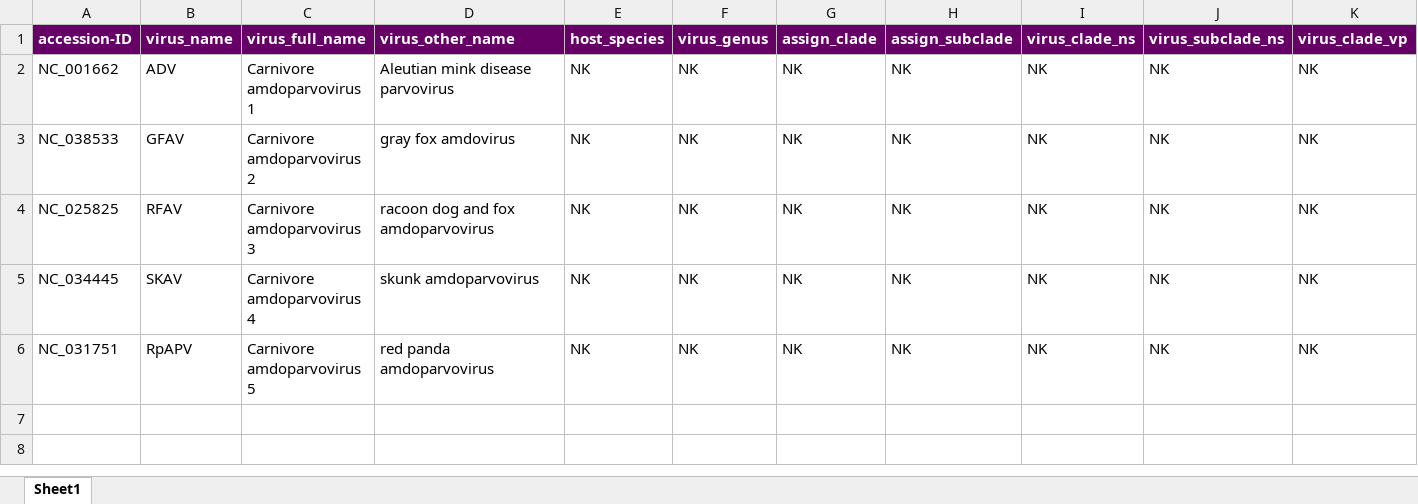
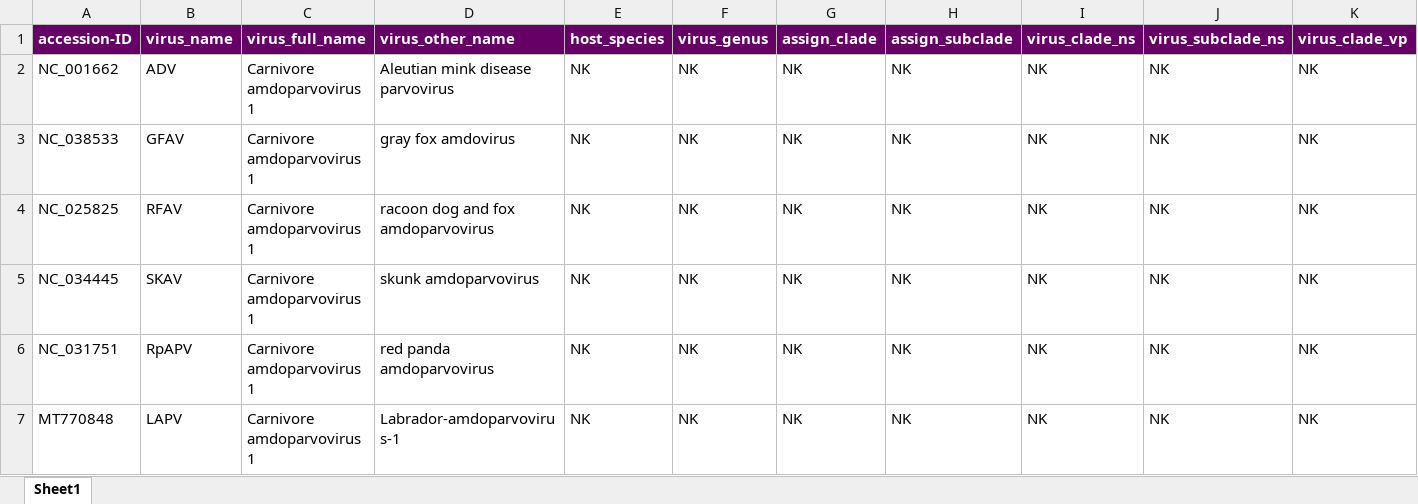
Before and after one commit to giffordlabcvr/Parvovirus-GLUE, an Excel workbook: tabular/genus/amdo-refseqs-side-data.xlsx, sheet Sheet1, drawn as a sheet; only a part is shown; values as stored, in another font and other column widths than the file's, no borders; rows hold the shown columns only; the diff names each change by its address in the sheet, - before the commit and + after, or states it on an @@ line.

Commit message:
Cleaner genus component project extension build

```diff
--- a/tabular/genus/amdo-refseqs-side-data.xlsx (sheet Sheet1)
+++ b/tabular/genus/amdo-refseqs-side-data.xlsx (sheet Sheet1)
-C3 (virus_full_name): Carnivore amdoparvovirus 2
+C3 (virus_full_name): Carnivore amdoparvovirus 1
-C4 (virus_full_name): Carnivore amdoparvovirus 3
+C4 (virus_full_name): Carnivore amdoparvovirus 1
-C5 (virus_full_name): Carnivore amdoparvovirus 4
+C5 (virus_full_name): Carnivore amdoparvovirus 1
-C6 (virus_full_name): Carnivore amdoparvovirus 5
+C6 (virus_full_name): Carnivore amdoparvovirus 1
+row 7: MT770848 | LAPV | Carnivore amdoparvovirus 1 | Labrador-amdoparvovirus-1 | NK | NK | NK | NK | NK | NK | NK
```
Also changed, not shown: 27 other files.
